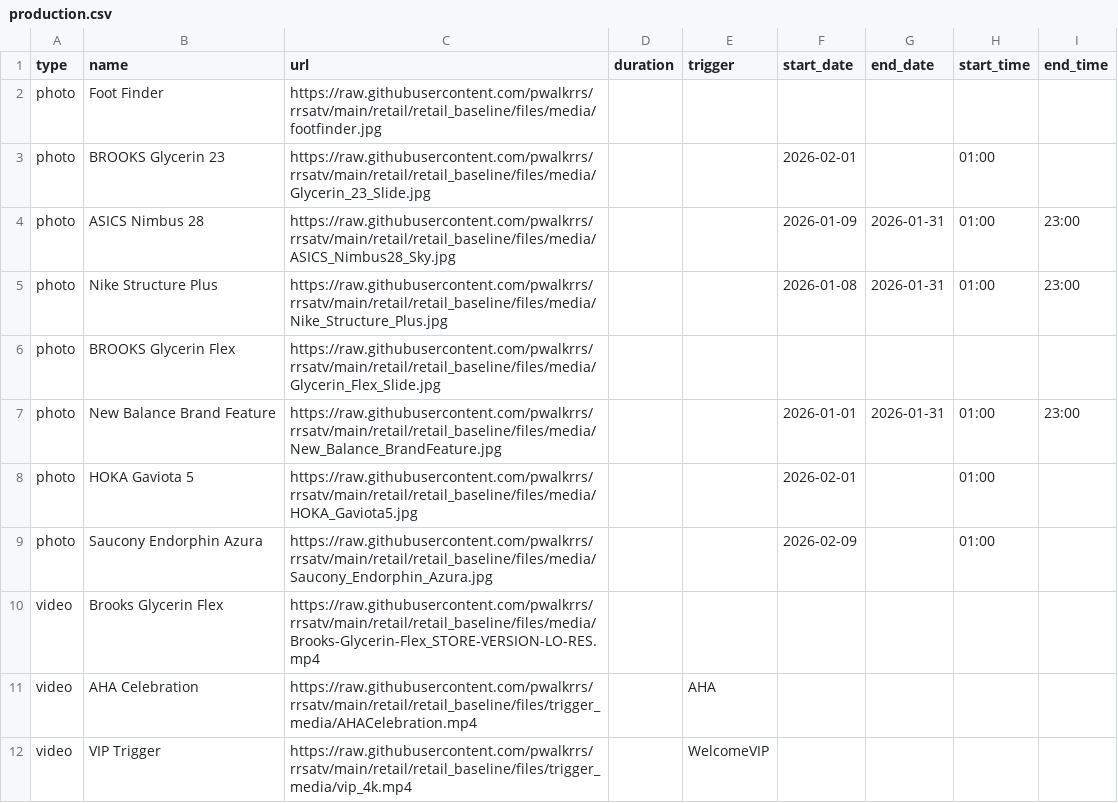
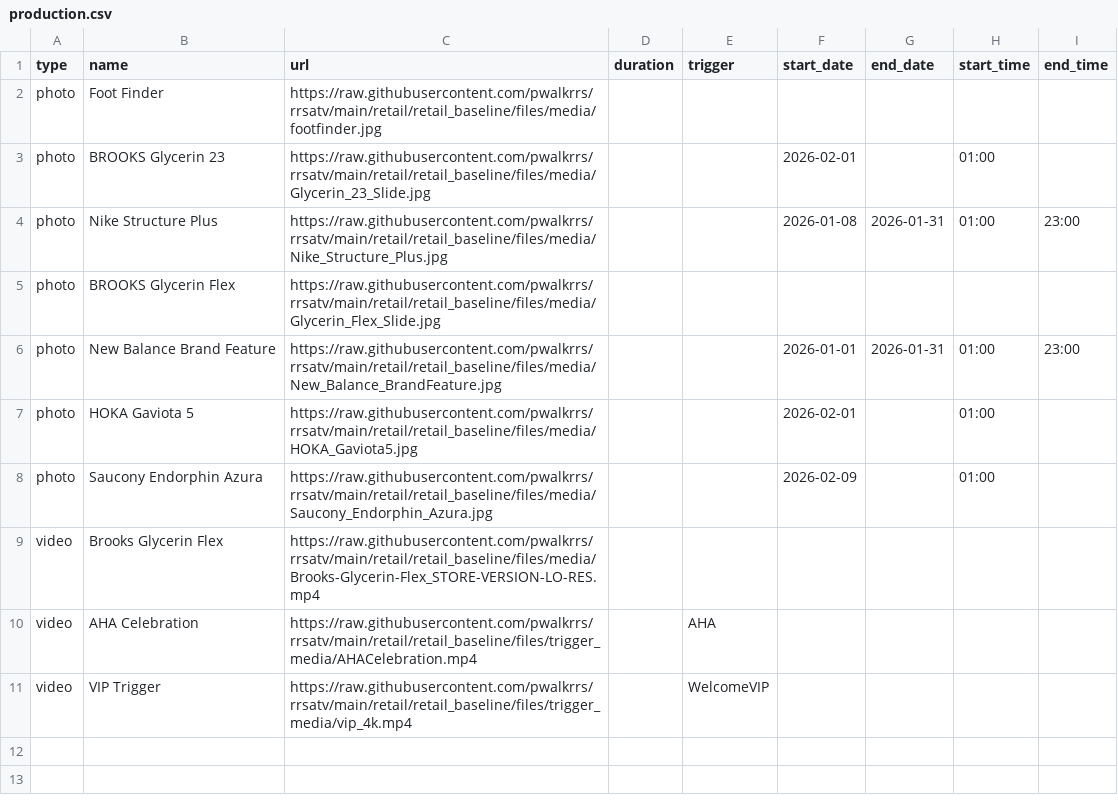
Before and after one commit to pwalkrrs/rrsatv, a CSV file: retail/retail_baseline/csv/pupcast/production.csv, drawn as a sheet.

Commit message:
Update production.csv

```diff
--- a/retail/retail_baseline/csv/pupcast/production.csv
+++ b/retail/retail_baseline/csv/pupcast/production.csv
@@ -3,3 +3,2 @@ photo,Foot Finder,https://raw.githubusercontent.com/pwalkrrs/rrsatv/main/retail/
 photo,BROOKS Glycerin 23,https://raw.githubusercontent.com/pwalkrrs/rrsatv/main/retail/retail_baseline/files/media/Glycerin_23_Slide.jpg,,,2026-02-01,,01:00,
-photo,ASICS Nimbus 28,https://raw.githubusercontent.com/pwalkrrs/rrsatv/main/retail/retail_baseline/files/media/ASICS_Nimbus28_Sky.jpg,,,2026-01-09,2026-01-31,01:00,23:00
 photo,Nike Structure Plus,https://raw.githubusercontent.com/pwalkrrs/rrsatv/main/retail/retail_baseline/files/media/Nike_Structure_Plus.jpg,,,2026-01-08,2026-01-31,01:00,23:00
```
